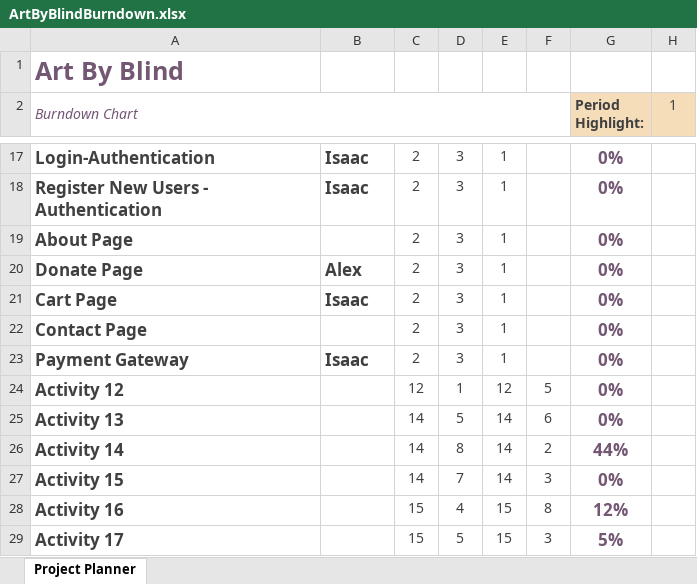
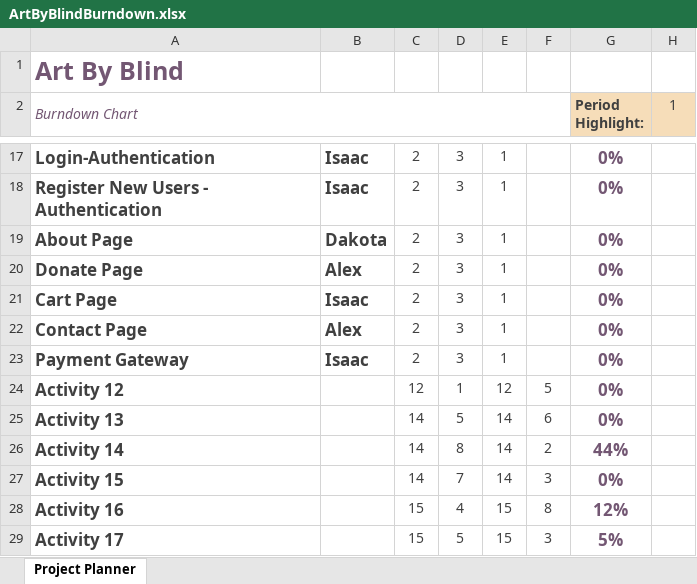
Before and after one commit to andrewblesener/ArtByBlind, an Excel workbook: ArtByBlindBurndown.xlsx, sheet Project Planner, drawn as a sheet; only a part is shown, gaps mark what is left out; values as stored, in another font and other column widths than the file's, no borders; conditional formats not drawn; the diff names each change by its address in the sheet, - before the commit and + after, or states it on an @@ line.

Commit message:
Add files via upload
Burndown roles have been filled. get to work boys.

```diff
--- a/ArtByBlindBurndown.xlsx (sheet Project Planner)
+++ b/ArtByBlindBurndown.xlsx (sheet Project Planner)
-B19: (empty)
+B19: Dakota
-B22: (empty)
+B22: Alex
```
